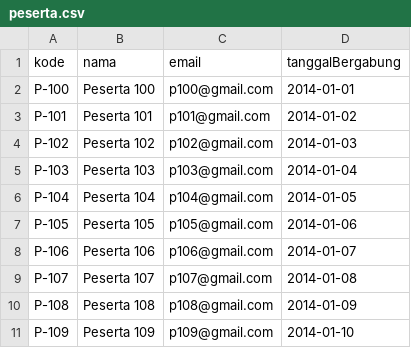
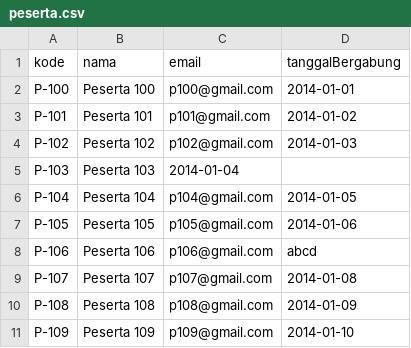
Before and after one commit to artivisi/training-java-fundamental-2014-02, a CSV file: aplikasi-training-management/src/main/resources/peserta.csv, drawn as a sheet.

```diff
--- a/aplikasi-training-management/src/main/resources/peserta.csv
+++ b/aplikasi-training-management/src/main/resources/peserta.csv
@@ -4,6 +4,6 @@ P-101,Peserta 101,p101@gmail.com,2014-01-02
 P-102,Peserta 102,p102@gmail.com,2014-01-03
-P-103,Peserta 103,p103@gmail.com,2014-01-04
+P-103,Peserta 103,2014-01-04
 P-104,Peserta 104,p104@gmail.com,2014-01-05
 P-105,Peserta 105,p105@gmail.com,2014-01-06
-P-106,Peserta 106,p106@gmail.com,2014-01-07
+P-106,Peserta 106,p106@gmail.com,abcd
 P-107,Peserta 107,p107@gmail.com,2014-01-08
```
Also changed, not shown: 4 other files.
